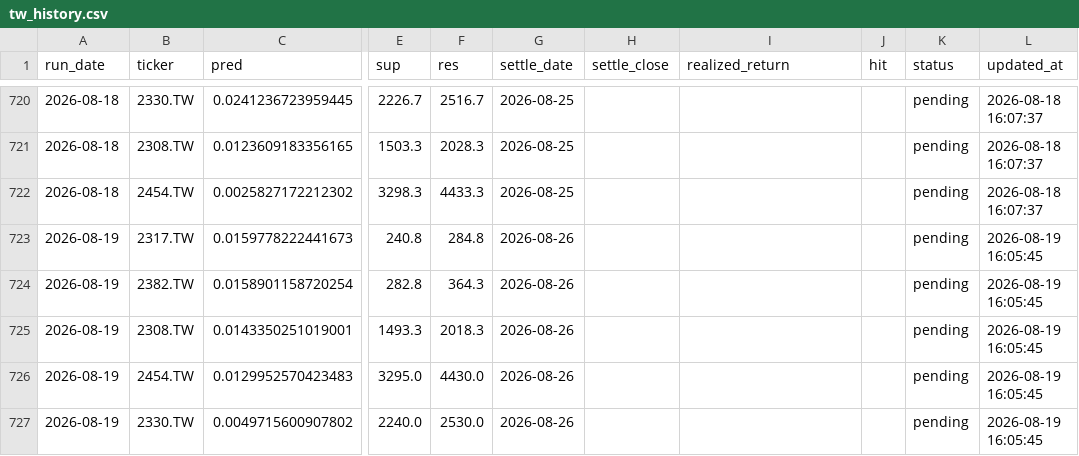
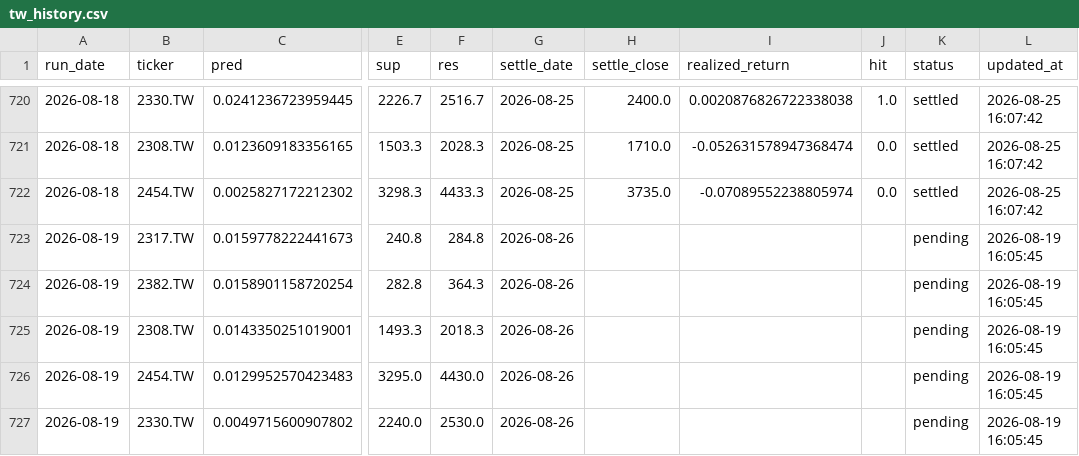
Before and after one commit to chehao0221/taiwan-stock-ai, a CSV file: tw_history.csv, drawn as a sheet; only a part is shown, gaps mark what is left out; the diff covers the shown part only; the diff names each change by its address in the sheet, - before the commit and + after, or states it on an @@ line.

```diff
--- a/tw_history.csv
+++ b/tw_history.csv
-H720 (settle_close): (empty)
+H720 (settle_close): 2400.0
-I720 (realized_return): (empty)
+I720 (realized_return): 0.0020876826722338038
-J720 (hit): (empty)
+J720 (hit): 1.0
-K720:K722 (status): pending
+K720:K722 (status): settled
-L720:L722 (updated_at): 2026-08-18 16:07:37
+L720:L722 (updated_at): 2026-08-25 16:07:42
-H721 (settle_close): (empty)
+H721 (settle_close): 1710.0
-I721 (realized_return): (empty)
+I721 (realized_return): -0.052631578947368474
-J721:J722 (hit): (empty)
+J721:J722 (hit): 0.0
-H722 (settle_close): (empty)
+H722 (settle_close): 3735.0
-I722 (realized_return): (empty)
+I722 (realized_return): -0.07089552238805974
```
Also changed, not shown: 5 added rows and 37 edited cells elsewhere in this file.
